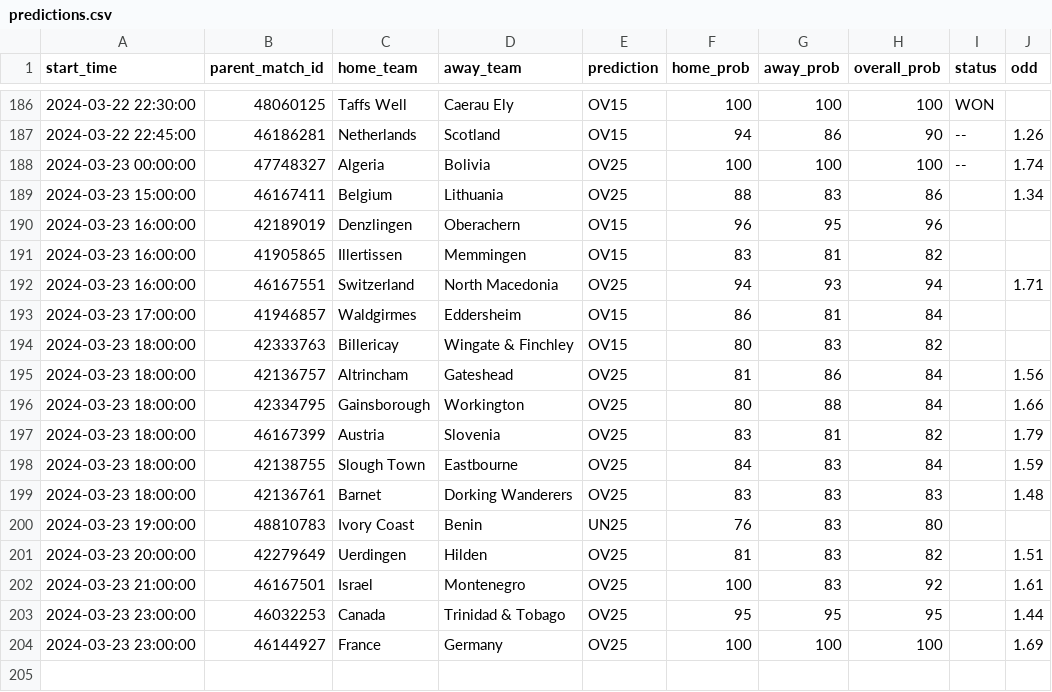
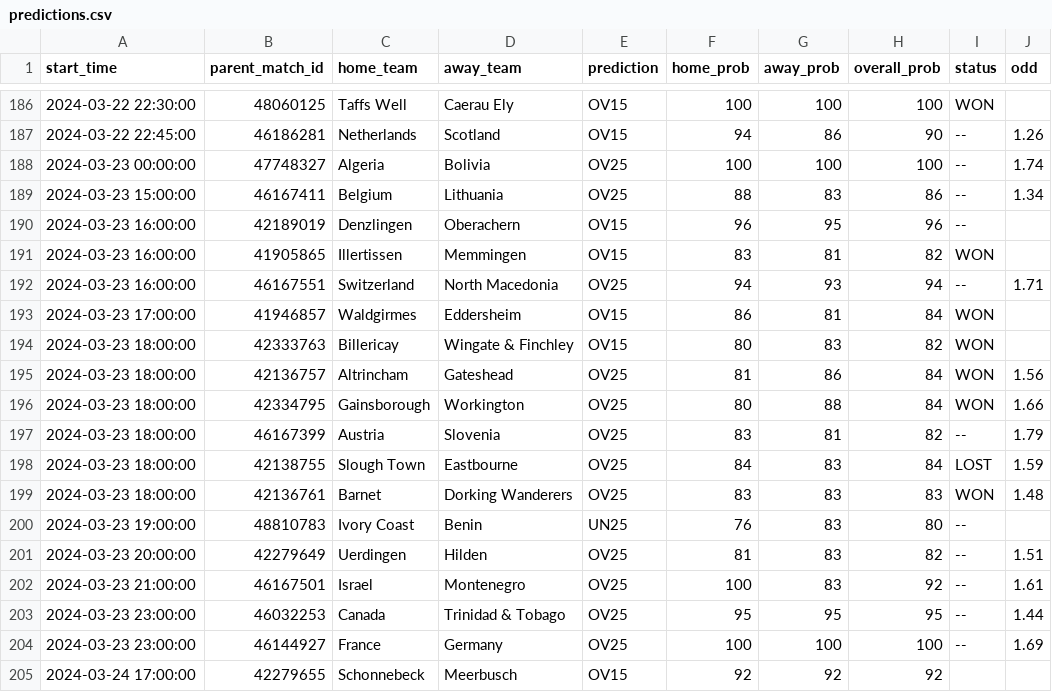
Before and after one commit to dennis-mutethia/soccer-predictions, a CSV file: docs/predictions.csv, drawn as a sheet; only a part is shown, gaps mark what is left out.

```diff
--- a/docs/predictions.csv
+++ b/docs/predictions.csv
@@ -188,17 +188,18 @@ start_time,parent_match_id,home_team,away_team,prediction,home_prob,away_prob,ov
 2024-03-23 00:00:00,47748327,Algeria,Bolivia,OV25,100,100,100,--,1.74
-2024-03-23 15:00:00,46167411,Belgium,Lithuania,OV25,88,83,86,,1.34
-2024-03-23 16:00:00,42189019,Denzlingen,Oberachern,OV15,96,95,96,,
-2024-03-23 16:00:00,41905865,Illertissen,Memmingen,OV15,83,81,82,,
-2024-03-23 16:00:00,46167551,Switzerland,North Macedonia,OV25,94,93,94,,1.71
-2024-03-23 17:00:00,41946857,Waldgirmes,Eddersheim,OV15,86,81,84,,
-2024-03-23 18:00:00,42333763,Billericay,Wingate & Finchley,OV15,80,83,82,,
-2024-03-23 18:00:00,42136757,Altrincham,Gateshead,OV25,81,86,84,,1.56
-2024-03-23 18:00:00,42334795,Gainsborough,Workington,OV25,80,88,84,,1.66
-2024-03-23 18:00:00,46167399,Austria,Slovenia,OV25,83,81,82,,1.79
-2024-03-23 18:00:00,42138755,Slough Town,Eastbourne,OV25,84,83,84,,1.59
-2024-03-23 18:00:00,42136761,Barnet,Dorking Wanderers,OV25,83,83,83,,1.48
-2024-03-23 19:00:00,48810783,Ivory Coast,Benin,UN25,76,83,80,,
-2024-03-23 20:00:00,42279649,Uerdingen,Hilden,OV25,81,83,82,,1.51
-2024-03-23 21:00:00,46167501,Israel,Montenegro,OV25,100,83,92,,1.61
-2024-03-23 23:00:00,46032253,Canada,Trinidad & Tobago,OV25,95,95,95,,1.44
-2024-03-23 23:00:00,46144927,France,Germany,OV25,100,100,100,,1.69
+2024-03-23 15:00:00,46167411,Belgium,Lithuania,OV25,88,83,86,--,1.34
+2024-03-23 16:00:00,42189019,Denzlingen,Oberachern,OV15,96,95,96,--,
+2024-03-23 16:00:00,41905865,Illertissen,Memmingen,OV15,83,81,82,WON,
+2024-03-23 16:00:00,46167551,Switzerland,North Macedonia,OV25,94,93,94,--,1.71
+2024-03-23 17:00:00,41946857,Waldgirmes,Eddersheim,OV15,86,81,84,WON,
+2024-03-23 18:00:00,42333763,Billericay,Wingate & Finchley,OV15,80,83,82,WON,
+2024-03-23 18:00:00,42136757,Altrincham,Gateshead,OV25,81,86,84,WON,1.56
+2024-03-23 18:00:00,42334795,Gainsborough,Workington,OV25,80,88,84,WON,1.66
+2024-03-23 18:00:00,46167399,Austria,Slovenia,OV25,83,81,82,--,1.79
+2024-03-23 18:00:00,42138755,Slough Town,Eastbourne,OV25,84,83,84,LOST,1.59
+2024-03-23 18:00:00,42136761,Barnet,Dorking Wanderers,OV25,83,83,83,WON,1.48
+2024-03-23 19:00:00,48810783,Ivory Coast,Benin,UN25,76,83,80,--,
+2024-03-23 20:00:00,42279649,Uerdingen,Hilden,OV25,81,83,82,--,1.51
+2024-03-23 21:00:00,46167501,Israel,Montenegro,OV25,100,83,92,--,1.61
+2024-03-23 23:00:00,46032253,Canada,Trinidad & Tobago,OV25,95,95,95,--,1.44
+2024-03-23 23:00:00,46144927,France,Germany,OV25,100,100,100,--,1.69
+2024-03-24 17:00:00,42279655,Schonnebeck,Meerbusch,OV15,92,92,92,,
```
Also changed, not shown: 1 other file.
